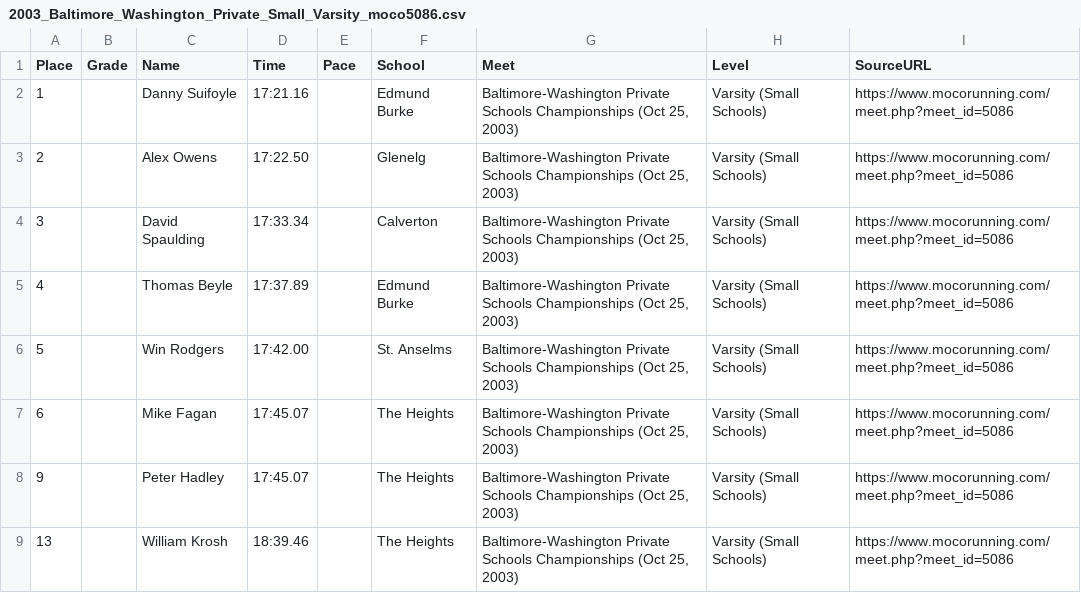
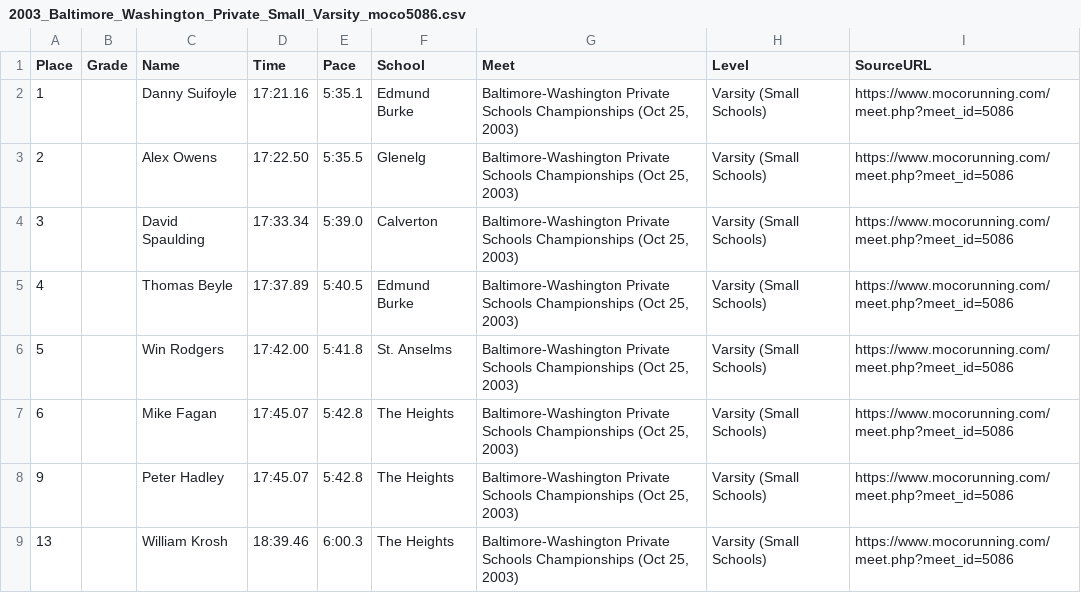
Before and after one commit to alexhadley1996/heights-ms-xc, a CSV file: data/hs/races/2003_Baltimore_Washington_Private_Small_Varsity_moco5086.csv, drawn as a sheet.

```diff
--- a/data/hs/races/2003_Baltimore_Washington_Private_Small_Varsity_moco5086.csv
+++ b/data/hs/races/2003_Baltimore_Washington_Private_Small_Varsity_moco5086.csv
@@ -1,9 +1,9 @@
 Place,Grade,Name,Time,Pace,School,Meet,Level,SourceURL
-1,,Danny Suifoyle,17:21.16,,Edmund Burke,"Baltimore-Washington Private Schools Championships (Oct 25, 2003)",Varsity (Small Schools),https://www.mocorunning.com/meet.php?meet_id=5086
-2,,Alex Owens,17:22.50,,Glenelg,"Baltimore-Washington Private Schools Championships (Oct 25, 2003)",Varsity (Small Schools),https://www.mocorunning.com/meet.php?meet_id=5086
-3,,David Spaulding,17:33.34,,Calverton,"Baltimore-Washington Private Schools Championships (Oct 25, 2003)",Varsity (Small Schools),https://www.mocorunning.com/meet.php?meet_id=5086
-4,,Thomas Beyle,17:37.89,,Edmund Burke,"Baltimore-Washington Private Schools Championships (Oct 25, 2003)",Varsity (Small Schools),https://www.mocorunning.com/meet.php?meet_id=5086
-5,,Win Rodgers,17:42.00,,St. Anselms,"Baltimore-Washington Private Schools Championships (Oct 25, 2003)",Varsity (Small Schools),https://www.mocorunning.com/meet.php?meet_id=5086
-6,,Mike Fagan,17:45.07,,The Heights,"Baltimore-Washington Private Schools Championships (Oct 25, 2003)",Varsity (Small Schools),https://www.mocorunning.com/meet.php?meet_id=5086
-9,,Peter Hadley,17:45.07,,The Heights,"Baltimore-Washington Private Schools Championships (Oct 25, 2003)",Varsity (Small Schools),https://www.mocorunning.com/meet.php?meet_id=5086
-13,,William Krosh,18:39.46,,The Heights,"Baltimore-Washington Private Schools Championships (Oct 25, 2003)",Varsity (Small Schools),https://www.mocorunning.com/meet.php?meet_id=5086
+1,,Danny Suifoyle,17:21.16,5:35.1,Edmund Burke,"Baltimore-Washington Private Schools Championships (Oct 25, 2003)",Varsity (Small Schools),https://www.mocorunning.com/meet.php?meet_id=5086
+2,,Alex Owens,17:22.50,5:35.5,Glenelg,"Baltimore-Washington Private Schools Championships (Oct 25, 2003)",Varsity (Small Schools),https://www.mocorunning.com/meet.php?meet_id=5086
+3,,David Spaulding,17:33.34,5:39.0,Calverton,"Baltimore-Washington Private Schools Championships (Oct 25, 2003)",Varsity (Small Schools),https://www.mocorunning.com/meet.php?meet_id=5086
+4,,Thomas Beyle,17:37.89,5:40.5,Edmund Burke,"Baltimore-Washington Private Schools Championships (Oct 25, 2003)",Varsity (Small Schools),https://www.mocorunning.com/meet.php?meet_id=5086
+5,,Win Rodgers,17:42.00,5:41.8,St. Anselms,"Baltimore-Washington Private Schools Championships (Oct 25, 2003)",Varsity (Small Schools),https://www.mocorunning.com/meet.php?meet_id=5086
+6,,Mike Fagan,17:45.07,5:42.8,The Heights,"Baltimore-Washington Private Schools Championships (Oct 25, 2003)",Varsity (Small Schools),https://www.mocorunning.com/meet.php?meet_id=5086
+9,,Peter Hadley,17:45.07,5:42.8,The Heights,"Baltimore-Washington Private Schools Championships (Oct 25, 2003)",Varsity (Small Schools),https://www.mocorunning.com/meet.php?meet_id=5086
+13,,William Krosh,18:39.46,6:00.3,The Heights,"Baltimore-Washington Private Schools Championships (Oct 25, 2003)",Varsity (Small Schools),https://www.mocorunning.com/meet.php?meet_id=5086
```
Also changed, not shown: data/hs/races.csv, 32 other files.
